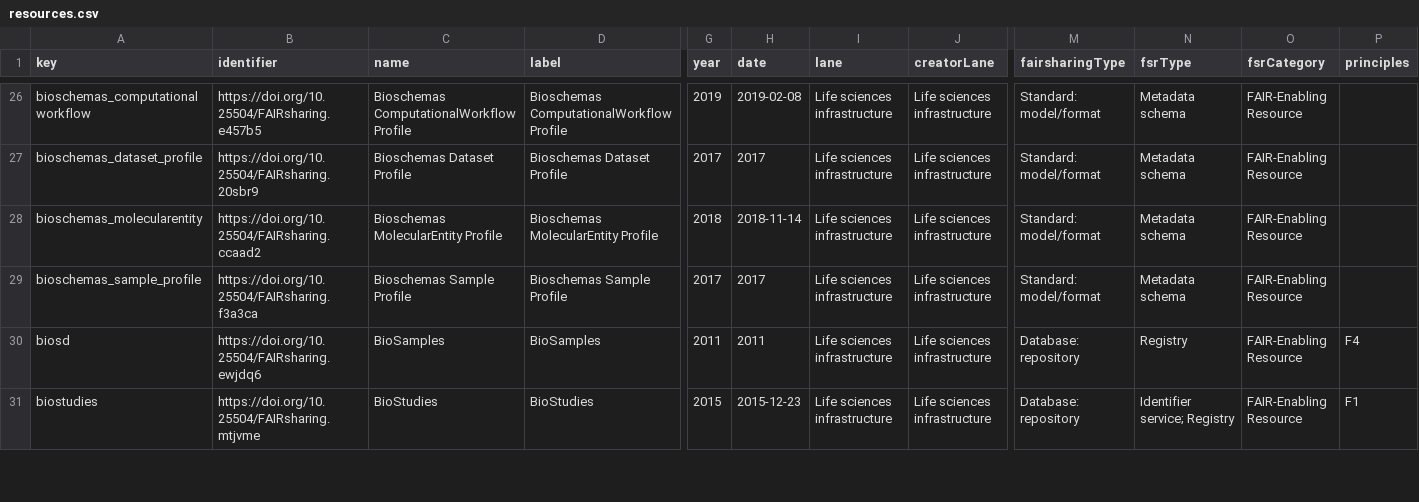
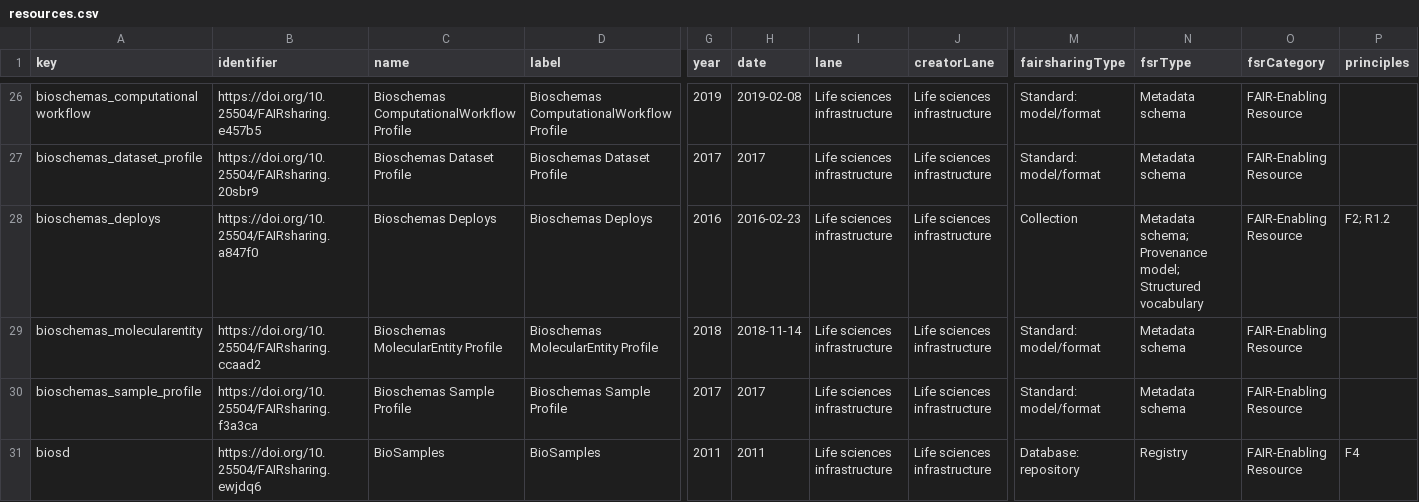
Before and after one commit to johannehouweling/FAIR-implementation-ecosystem-toxicology-timeline, a CSV file: resources.csv, drawn as a sheet; only a part is shown, gaps mark what is left out; the shorter side is filled out with more unchanged rows; rows hold the shown columns only; the diff names each change by its address in the sheet, - before the commit and + after, or states it on an @@ line.

```diff
--- a/resources.csv
+++ b/resources.csv
+row 28: bioschemas_deploys | https://doi.org/10.25504/FAIRsharing.a847f0 | Bioschemas Deploys | Bioschemas Deploys | 2016 | 2016-02-23 | Life sciences infrastructure | Life sciences infrastructure | Collection | Metadata schema; Provenance model; Structured vocabulary | FAIR-Enabling Resource | F2; R1.2
```
Also changed, not shown: relations.csv, 2 other files.
